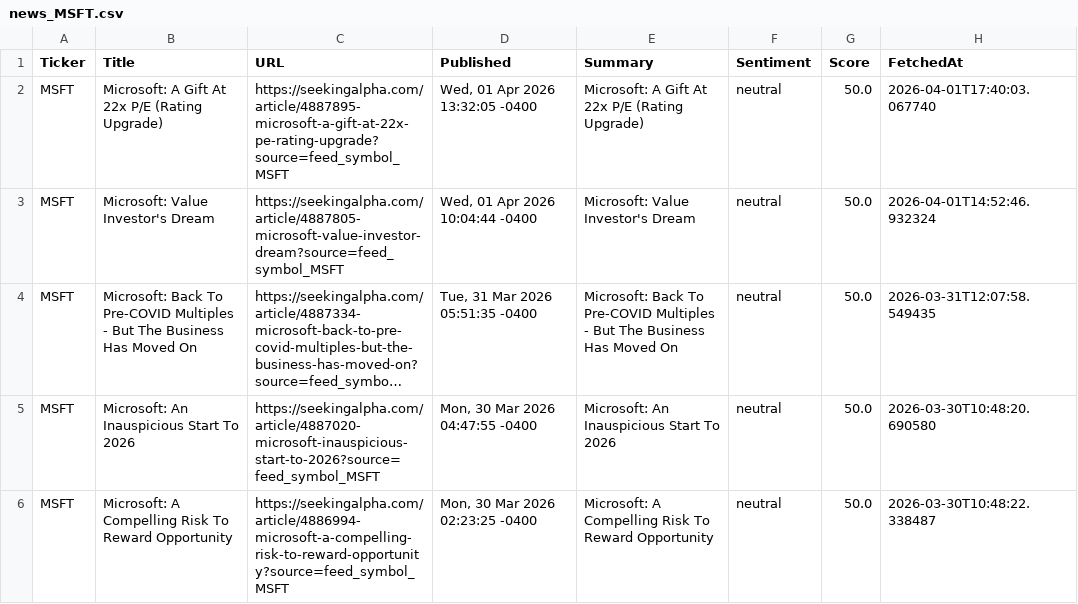
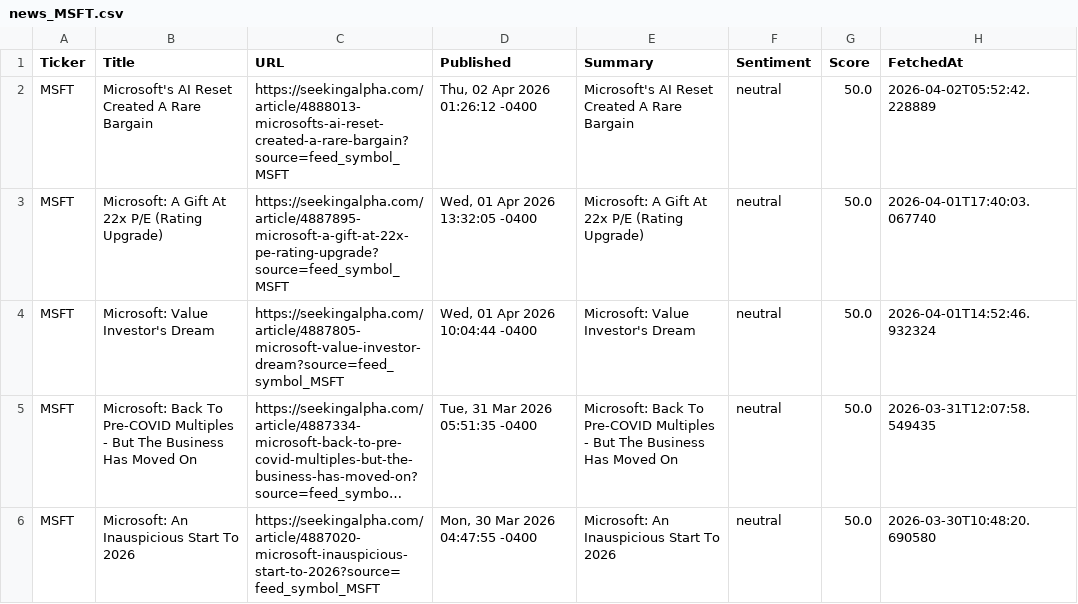
Before and after one commit to timursk99-ai/news-pipeline, a CSV file: news_MSFT.csv, drawn as a sheet; only a part is shown; the shorter side is filled out with more unchanged rows; long unchanged cells end in …; the diff names each change by its address in the sheet, - before the commit and + after, or states it on an @@ line.

Commit message:
update news CSVs

```diff
--- a/news_MSFT.csv
+++ b/news_MSFT.csv
+row 2: MSFT | Microsoft's AI Reset Created A Rare Bargain | https://seekingalpha.com/article/4888013-microsofts-ai-reset-created-a-rare-bargain?source=feed_symbol_MSFT | Thu, 02 Apr 2026 01:26:12 -0400 | Microsoft's AI Reset Created A Rare Bargain | neutral | 50.0 | 2026-04-02T05:52:42.228889
```
